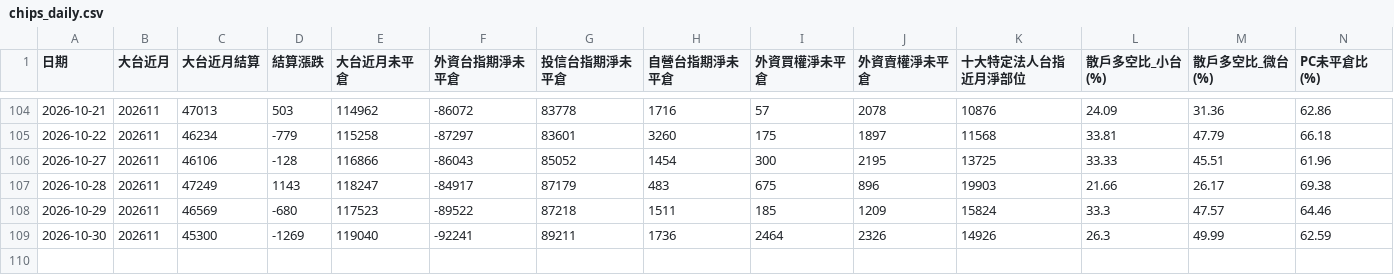
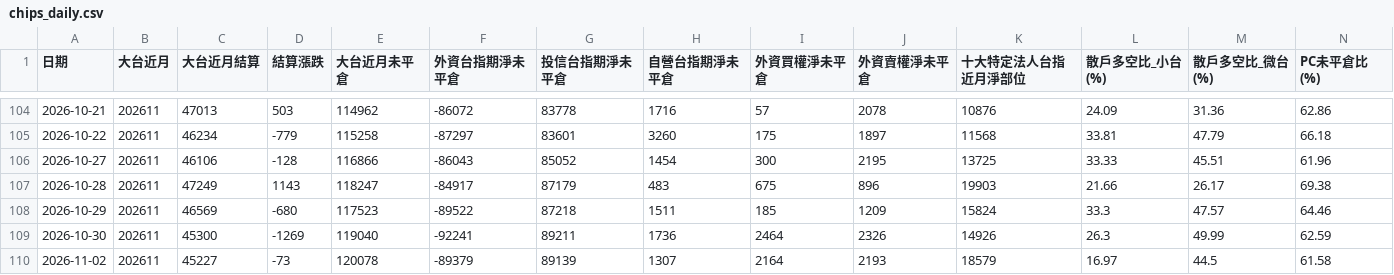
Before and after one commit to optoptoptopt/taiwan-futures-daily, a CSV file: data/chips_daily.csv, drawn as a sheet; only a part is shown, gaps mark what is left out; rows hold the shown columns only; the diff names each change by its address in the sheet, - before the commit and + after, or states it on an @@ line.

```diff
--- a/data/chips_daily.csv
+++ b/data/chips_daily.csv
+row 110: 2026-11-02 | 202611 | 45227 | -73 | 120078 | -89379 | 89139 | 1307 | 2164 | 2193 | 18579 | 16.97 | 44.5 | 61.58
```
